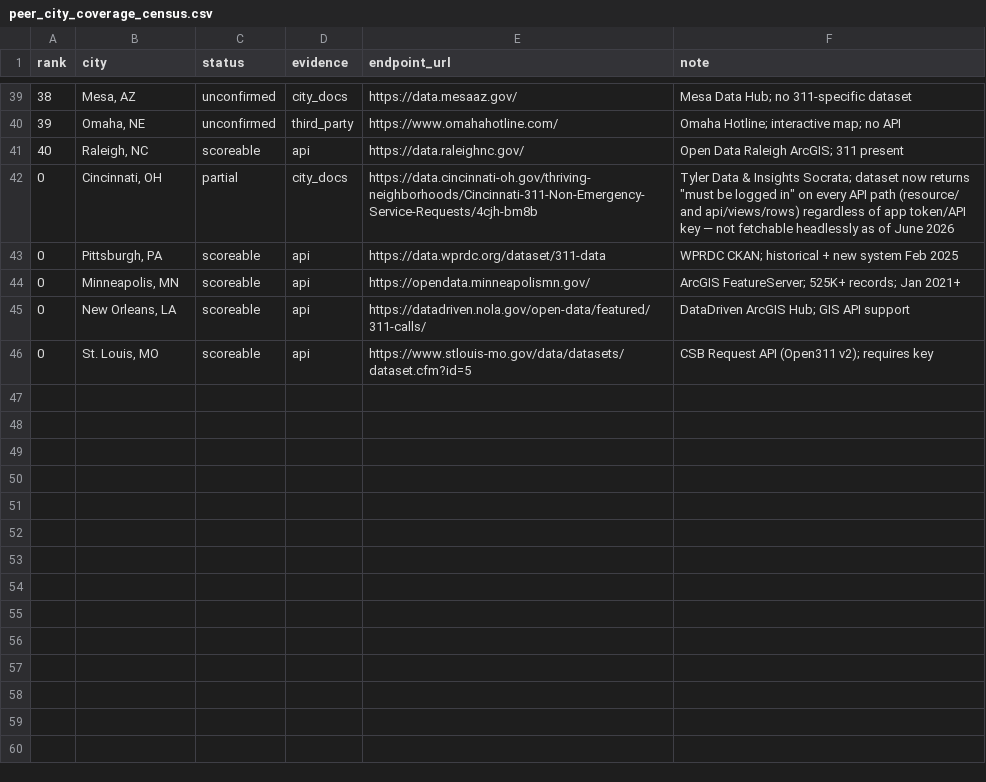
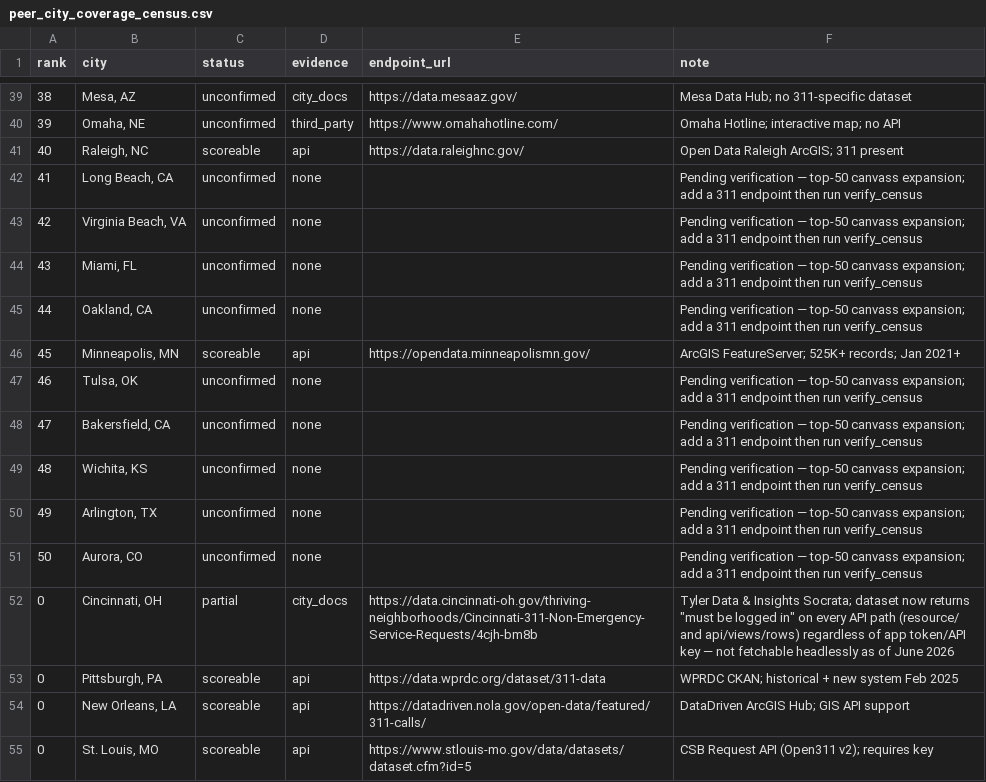
Before and after one commit to sadacca/balt311-service-equity, a CSV file: data/processed/peer_city_coverage_census.csv, drawn as a sheet; only a part is shown, gaps mark what is left out.

```diff
--- a/data/processed/peer_city_coverage_census.csv
+++ b/data/processed/peer_city_coverage_census.csv
@@ -41,5 +41,14 @@ rank,city,status,evidence,endpoint_url,note
 40,"Raleigh, NC",scoreable,api,https://data.raleighnc.gov/,Open Data Raleigh ArcGIS; 311 present
+41,"Long Beach, CA",unconfirmed,none,,Pending verification — top-50 canvass expansion; add a 311 endpoint then run verify_census
+42,"Virginia Beach, VA",unconfirmed,none,,Pending verification — top-50 canvass expansion; add a 311 endpoint then run verify_census
+43,"Miami, FL",unconfirmed,none,,Pending verification — top-50 canvass expansion; add a 311 endpoint then run verify_census
+44,"Oakland, CA",unconfirmed,none,,Pending verification — top-50 canvass expansion; add a 311 endpoint then run verify_census
+45,"Minneapolis, MN",scoreable,api,https://opendata.minneapolismn.gov/,ArcGIS FeatureServer; 525K+ records; Jan 2021+
+46,"Tulsa, OK",unconfirmed,none,,Pending verification — top-50 canvass expansion; add a 311 endpoint then run verify_census
+47,"Bakersfield, CA",unconfirmed,none,,Pending verification — top-50 canvass expansion; add a 311 endpoint then run verify_census
+48,"Wichita, KS",unconfirmed,none,,Pending verification — top-50 canvass expansion; add a 311 endpoint then run verify_census
+49,"Arlington, TX",unconfirmed,none,,Pending verification — top-50 canvass expansion; add a 311 endpoint then run verify_census
+50,"Aurora, CO",unconfirmed,none,,Pending verification — top-50 canvass expansion; add a 311 endpoint then run verify_census
 0,"Cincinnati, OH",partial,city_docs,https://data.cincinnati-oh.gov/thriving-neighborhoods/Cincinnati-311-Non-Emergency-Service-Requests/4cjh-bm8b,Tyler Data & Insights Socrata; dataset now returns "must be logged in" on every API path (resource/ and api/views/rows) regardless of app token/API key — not fetchable headlessly as of June 2026
 0,"Pittsburgh, PA",scoreable,api,https://data.wprdc.org/dataset/311-data,WPRDC CKAN; historical + new system Feb 2025
-0,"Minneapolis, MN",scoreable,api,https://opendata.minneapolismn.gov/,ArcGIS FeatureServer; 525K+ records; Jan 2021+
 0,"New Orleans, LA",scoreable,api,https://datadriven.nola.gov/open-data/featured/311-calls/,DataDriven ArcGIS Hub; GIS API support
```
Also changed, not shown: data/processed/peer_city_maturity.csv, 3 other files.
